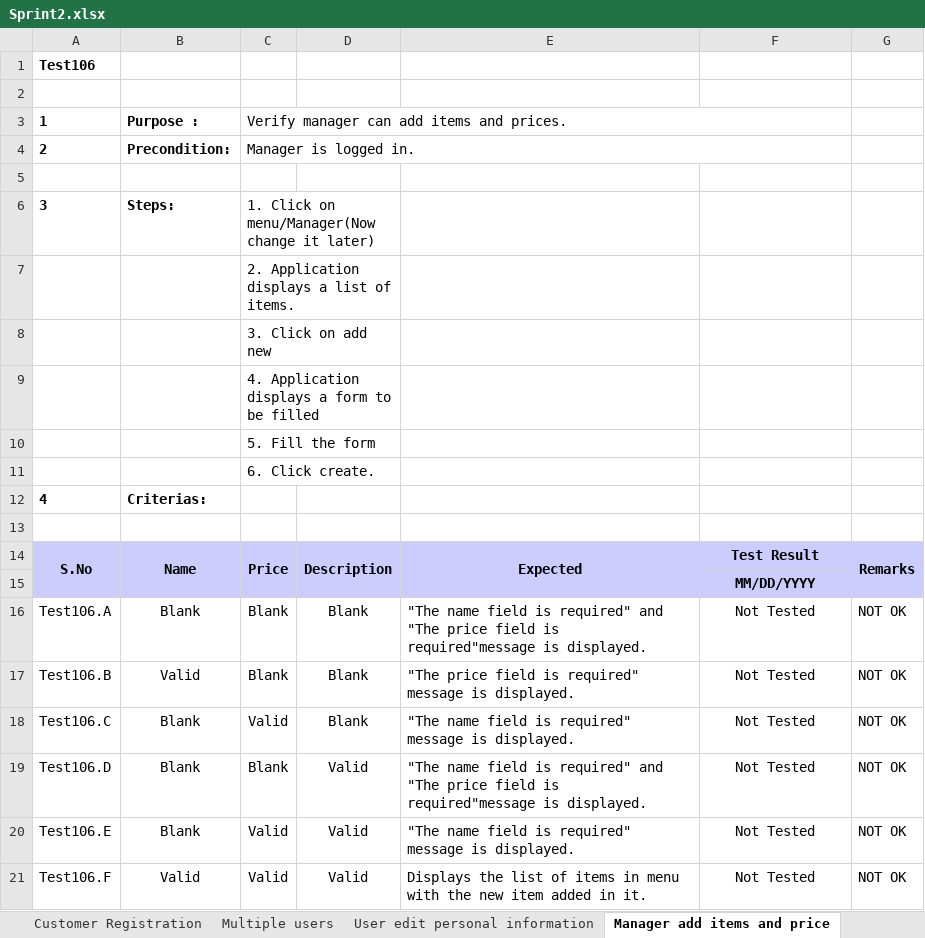
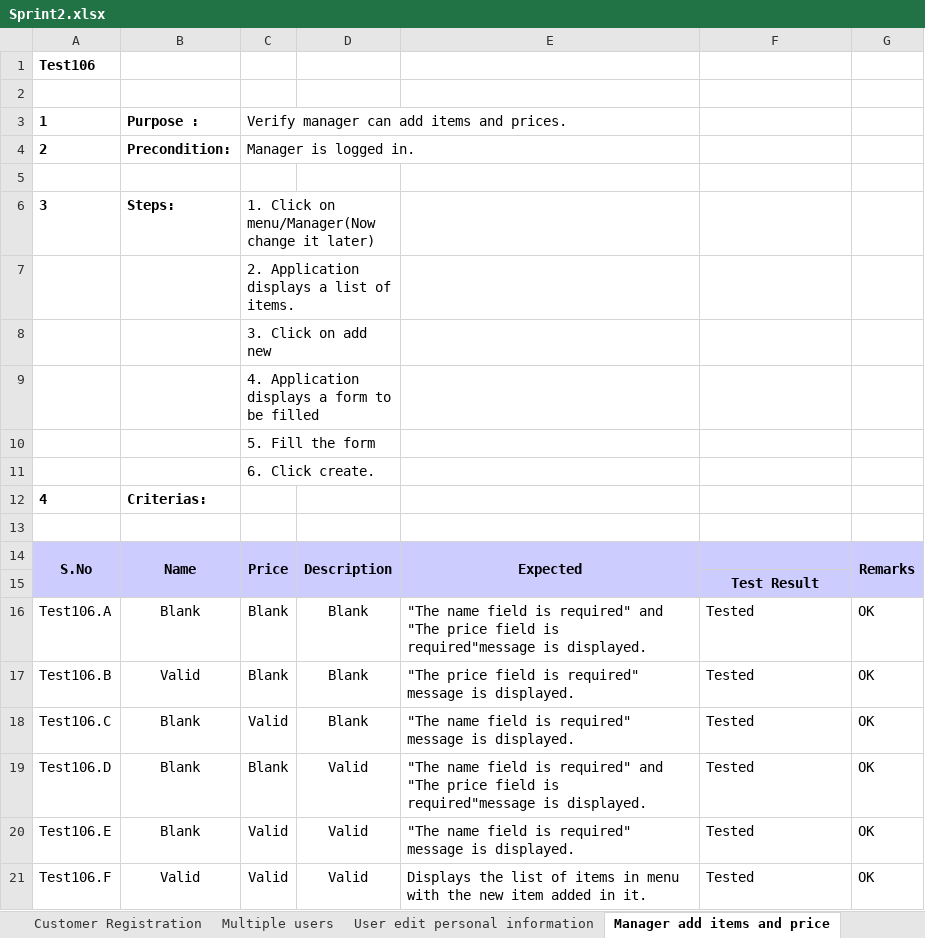
Before and after one commit to victorramis/PA2515, an Excel workbook: Test-cases/Sprint2.xlsx, sheet Manager add items and price, drawn as a sheet; values as stored, in another font and other column widths than the file's, no borders; conditional formats not drawn; the diff names each change by its address in the sheet, - before the commit and + after, or states it on an @@ line.

Commit message:
Tested sprint 2

```diff
--- a/Test-cases/Sprint2.xlsx (sheet Manager add items and price)
+++ b/Test-cases/Sprint2.xlsx (sheet Manager add items and price)
-C3:F3 merged
+C3:E3 merged
-C4:F4 merged
+C4:E4 merged
-F14: Test Result
+F14: (empty)
-F15: MM/DD/YYYY
+F15: Test Result
-F16:F21: Not Tested
+F16:F21: Tested
-F16:F21 alignment: center
+F16:F21 alignment: left
-G16:G21: NOT OK
+G16:G21: OK
```
Also changed, not shown: sheet User edit personal information, sheet User unique views, sheet Manager edit menu item, other sheet tabs.
